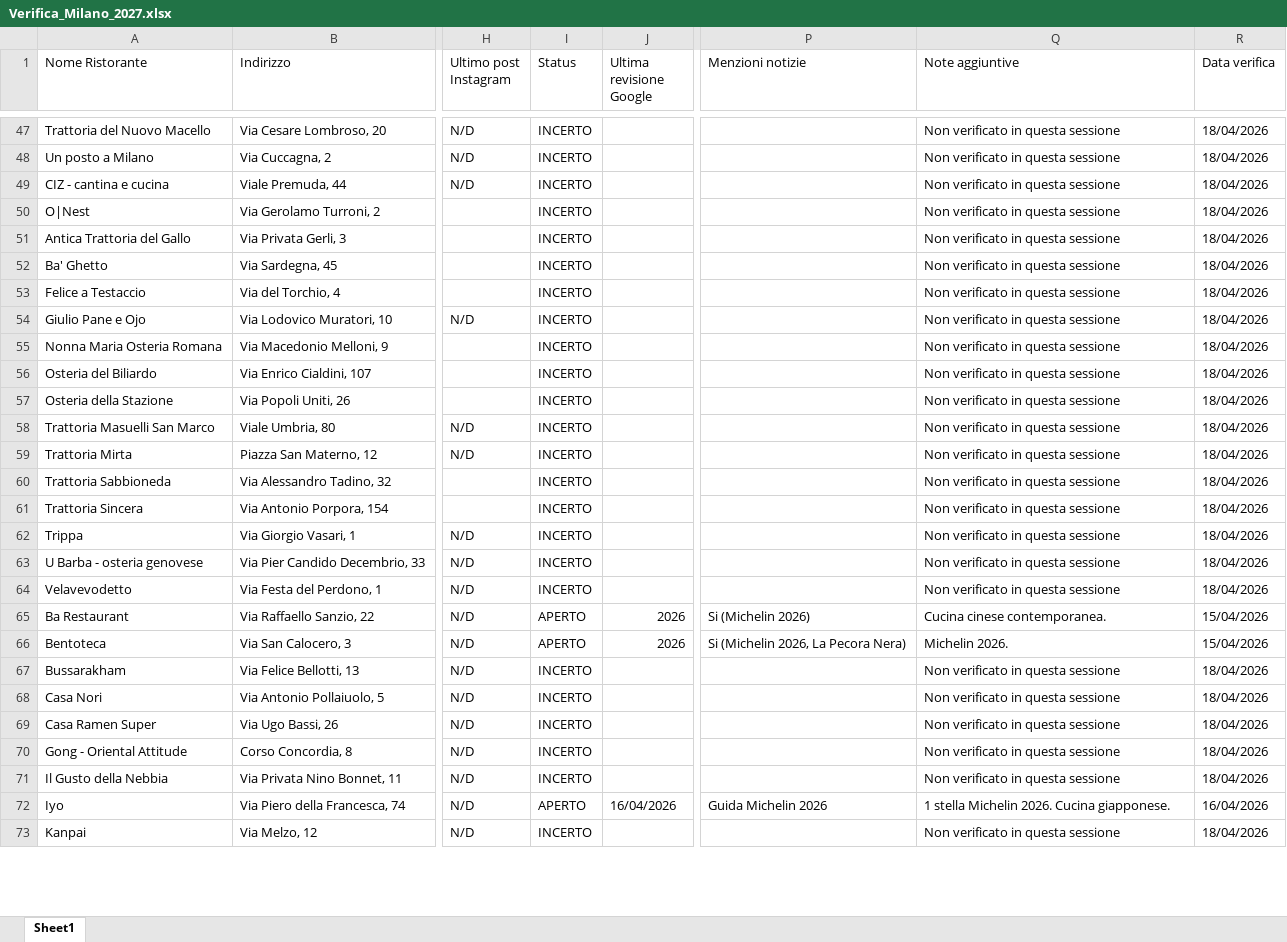
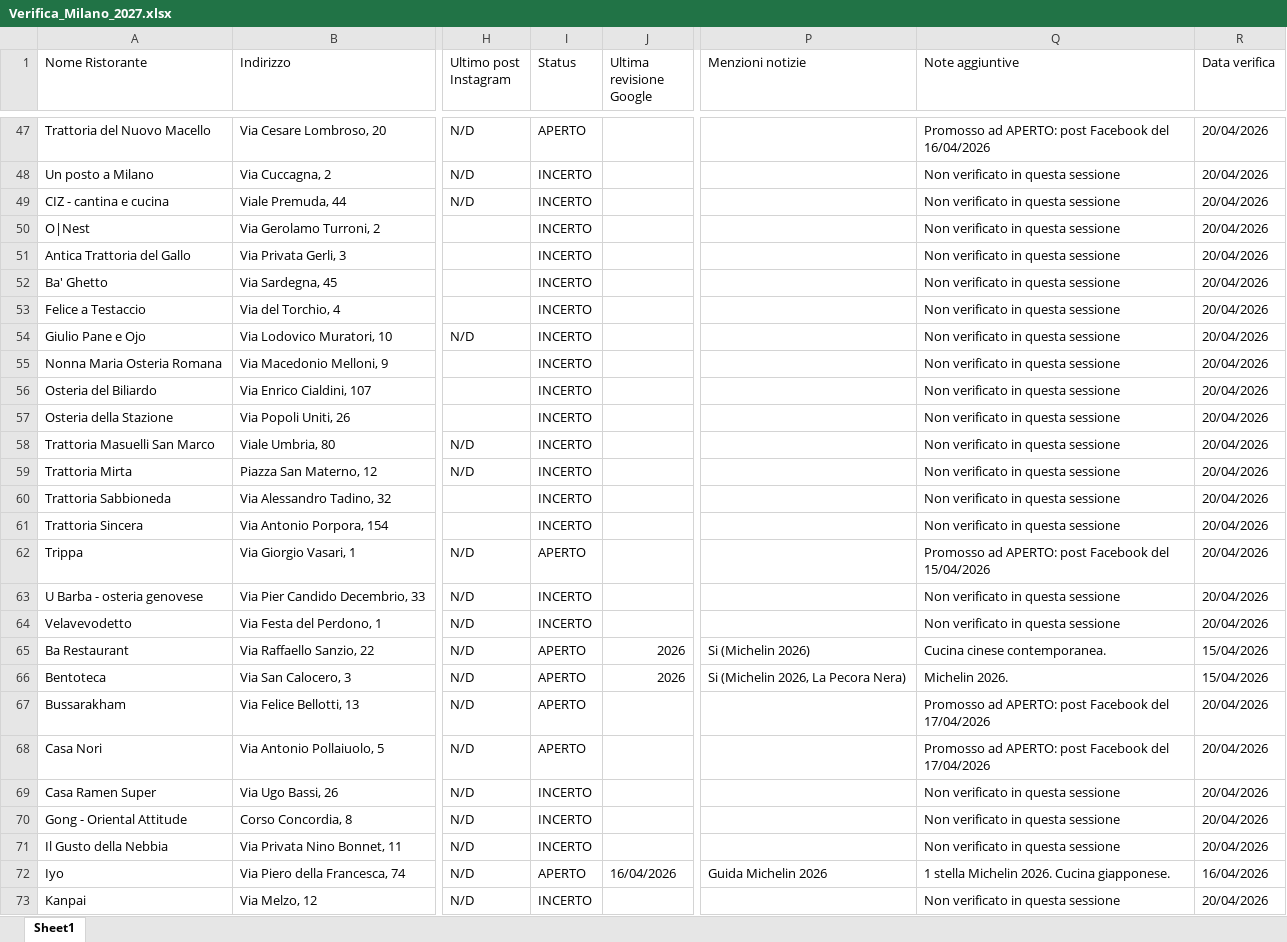
Before and after one commit to pecoraneraeditore/pne-verifica-guide, an Excel workbook: Verifica_Milano_2027.xlsx, sheet Sheet1, drawn as a sheet; only a part is shown, gaps mark what is left out; values as stored, in another font and other column widths than the file's, no cell formats; the diff covers the shown part only; the diff names each change by its address in the sheet, - before the commit and + after, or states it on an @@ line.

Commit message:
Verifica 20/04/2026

```diff
--- a/Verifica_Milano_2027.xlsx (sheet Sheet1)
+++ b/Verifica_Milano_2027.xlsx (sheet Sheet1)
-I47 (Status): INCERTO
+I47 (Status): APERTO
-Q47 (Note aggiuntive): Non verificato in questa sessione
+Q47 (Note aggiuntive): Promosso ad APERTO: post Facebook del 16/04/2026
-R47:R64 (Data verifica): 18/04/2026
+R47:R64 (Data verifica): 20/04/2026
-I62 (Status): INCERTO
+I62 (Status): APERTO
-Q62 (Note aggiuntive): Non verificato in questa sessione
+Q62 (Note aggiuntive): Promosso ad APERTO: post Facebook del 15/04/2026
-I67:I68 (Status): INCERTO
+I67:I68 (Status): APERTO
-Q67:Q68 (Note aggiuntive): Non verificato in questa sessione
+Q67:Q68 (Note aggiuntive): Promosso ad APERTO: post Facebook del 17/04/2026
-R67:R71 (Data verifica): 18/04/2026
+R67:R71 (Data verifica): 20/04/2026
-R73 (Data verifica): 18/04/2026
+R73 (Data verifica): 20/04/2026
```
Also changed, not shown: 261 edited cells elsewhere in this sheet, cell formats, Verifica_Roma_2027.xlsx, Verifica_Torino_2027.xlsx.
